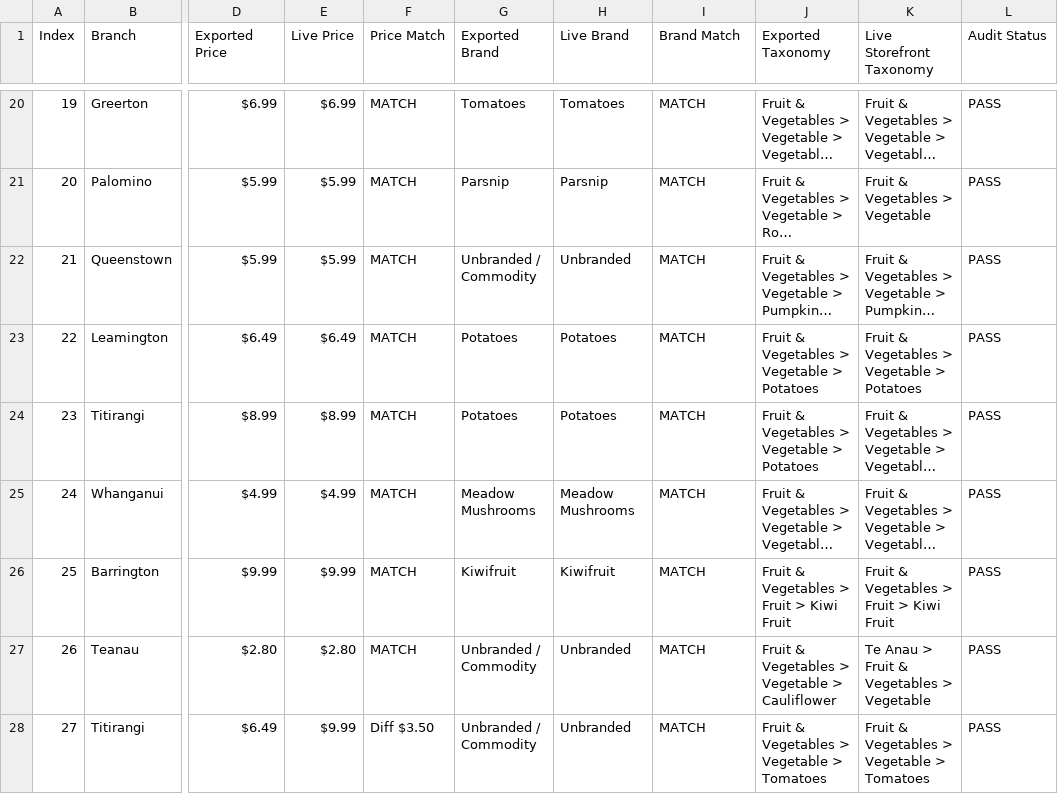
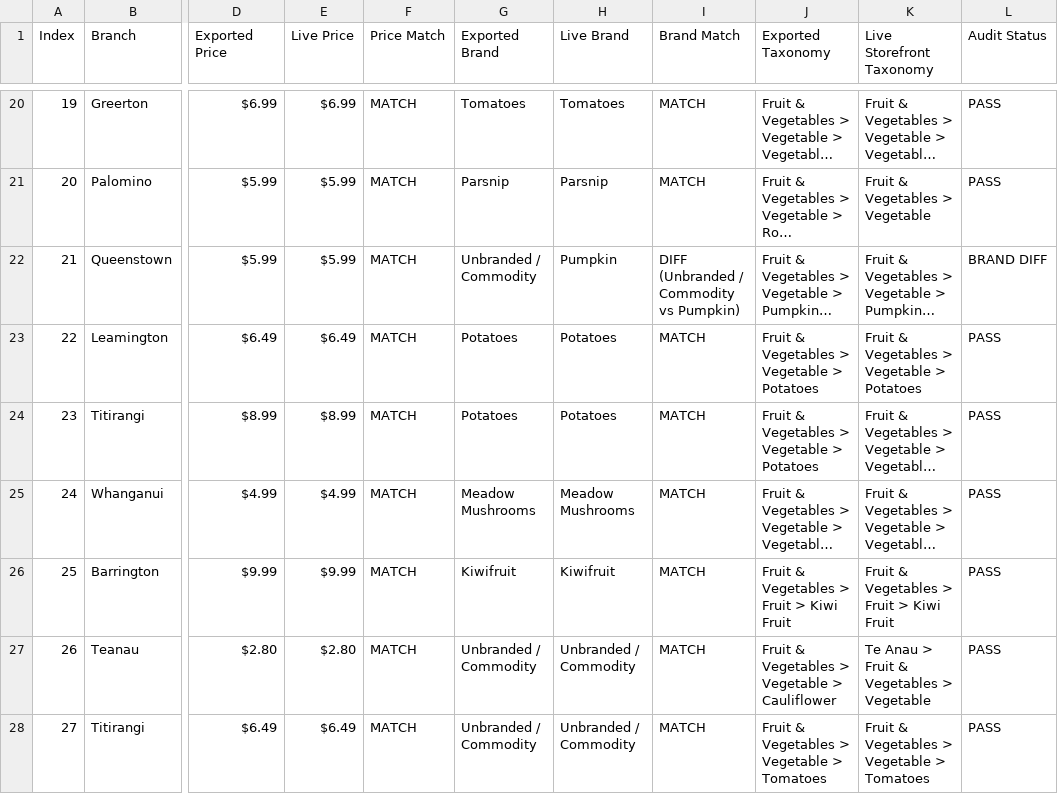
Before and after one commit to 1202Kapil/Freelancer-Projects-Web-Scraper-, a CSV file: freshchoice_scraper/exports/LIVE_100_PRODUCTS_SPOT_CHECK.csv, drawn as a sheet; only a part is shown, gaps mark what is left out; long unchanged cells end in …; the diff covers the shown part only; the diff names each change by its address in the sheet, - before the commit and + after, or states it on an @@ line.

Commit message:
fix(freshchoice): precise selling price extraction, live Schema.org non-circular brand audit, and dynamic spot-check report alignment

```diff
--- a/freshchoice_scraper/exports/LIVE_100_PRODUCTS_SPOT_CHECK.csv
+++ b/freshchoice_scraper/exports/LIVE_100_PRODUCTS_SPOT_CHECK.csv
-H22 (Live Brand): Unbranded
+H22 (Live Brand): Pumpkin
-I22 (Brand Match): MATCH
+I22 (Brand Match): DIFF (Unbranded / Commodity vs Pumpkin)
-L22 (Audit Status): PASS
+L22 (Audit Status): BRAND DIFF
-H27:H28 (Live Brand): Unbranded
+H27:H28 (Live Brand): Unbranded / Commodity
-E28 (Live Price): $9.99
+E28 (Live Price): $6.49
-F28 (Price Match): Diff $3.50
+F28 (Price Match): MATCH
```
Also changed, not shown: 145 edited cells elsewhere in this file, 3 other files.
